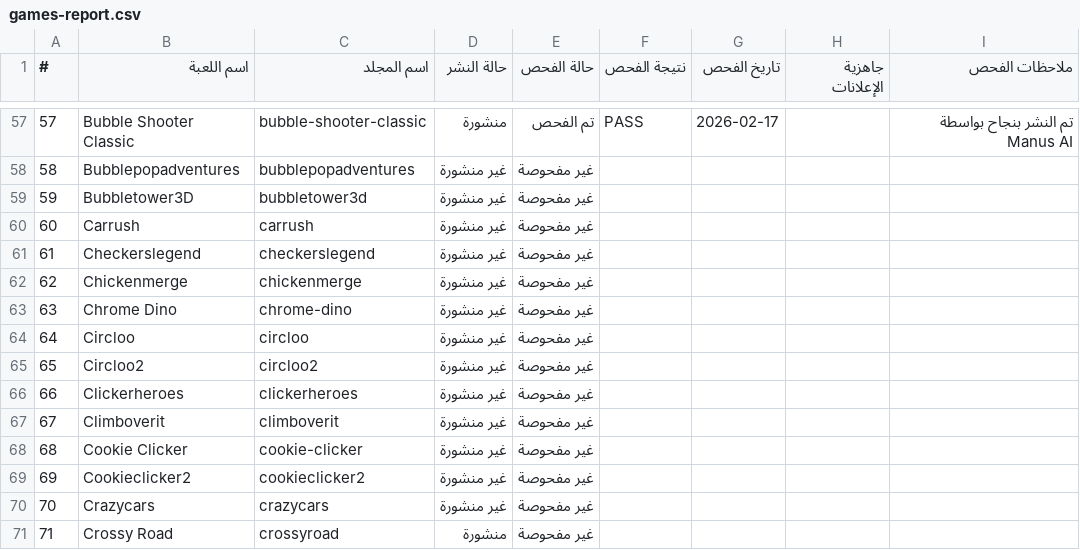
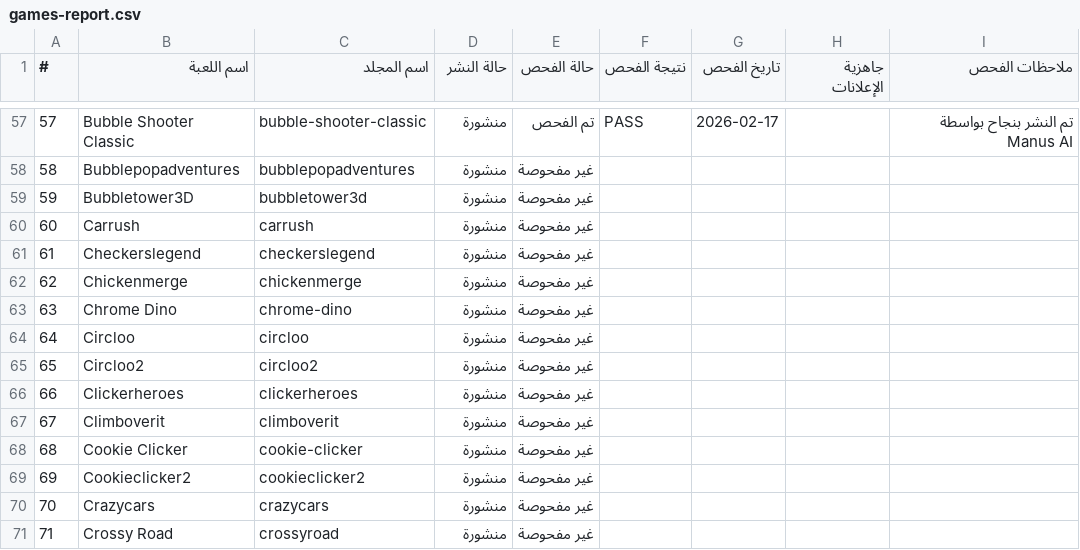
Before and after one commit to AbuSalehBinshaq/kasrah-games-v2, a CSV file: games-report.csv, drawn as a sheet; only a part is shown, gaps mark what is left out; the diff covers the shown part only; the diff names each change by its address in the sheet, - before the commit and + after, or states it on an @@ line.

```diff
--- a/games-report.csv
+++ b/games-report.csv
-D58:D70 (حالة النشر): غير منشورة
+D58:D70 (حالة النشر): منشورة
```
Also changed, not shown: 161 edited cells elsewhere in this file.
